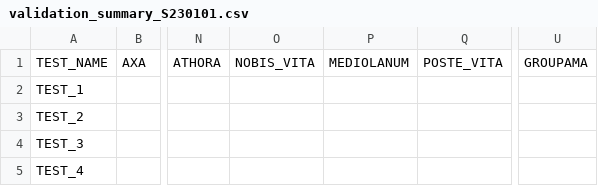
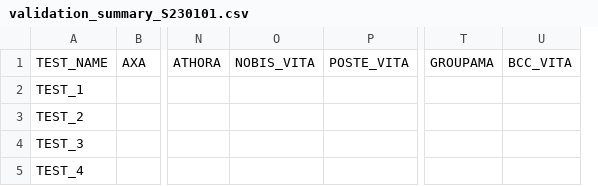
Before and after one commit to open-source-modelling/SFCR_using_Mistral_2025, a CSV file: Validation/validation_summary_S230101.csv, drawn as a sheet; only a part is shown, gaps mark what is left out; removed rows and columns are numbered as before the commit, all else as after; the diff names each change by its address in the sheet, - before the commit and + after, or states it on an @@ line.

```diff
--- a/Validation/validation_summary_S230101.csv
+++ b/Validation/validation_summary_S230101.csv
-column P, row 1: MEDIOLANUM
+column U, row 1: BCC_VITA
```
Also changed, not shown: Validation/validation_summary_S020102.csv, 1 other file.
